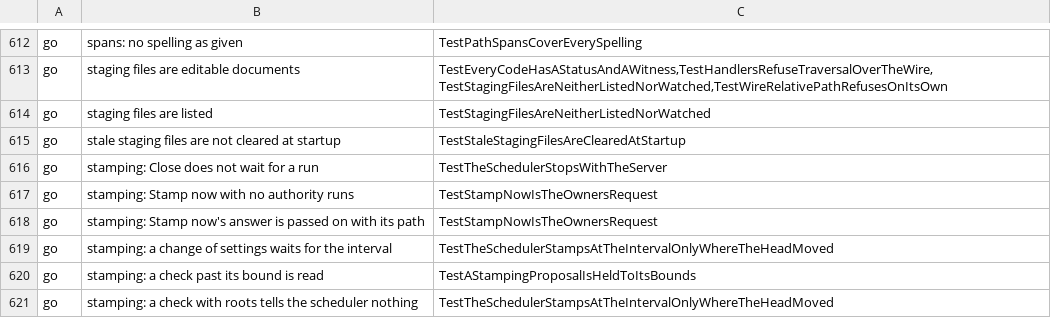
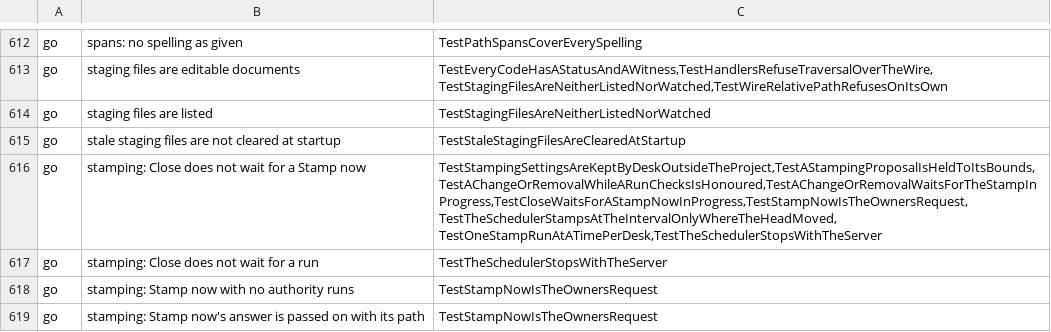
Before and after one commit to Judgment-Pack/judgment-pack-desk, a TSV file: scripts/mutation-expects.tsv, drawn as a sheet; only a part is shown, gaps mark what is left out; the shorter side is filled out with more unchanged rows; the diff covers the shown part only; the diff names each change by its address in the sheet, - before the commit and + after, or states it on an @@ line.

```diff
--- a/scripts/mutation-expects.tsv
+++ b/scripts/mutation-expects.tsv
+row 616: go | stamping: Close does not wait for a Stamp now | TestStampingSettingsAreKeptByDeskOutsideTheProject,TestAStampingProposalIsHeldToItsBounds,TestAChangeOrRemovalWhileARunChecksIsHonoured,TestAChangeOrRemovalWaitsForTheStampInProgress,TestCloseWaitsForAStampNowInProgress,TestStampNowIsTheOwnersRequest,TestTheSchedulerStampsAtTheIntervalOnlyWhereTheHeadMoved,TestOneStampRunAtATimePerDesk,TestTheSchedulerStopsWithTheServer
```
Also changed, not shown: 6 added rows elsewhere in this file, 20 other files.
